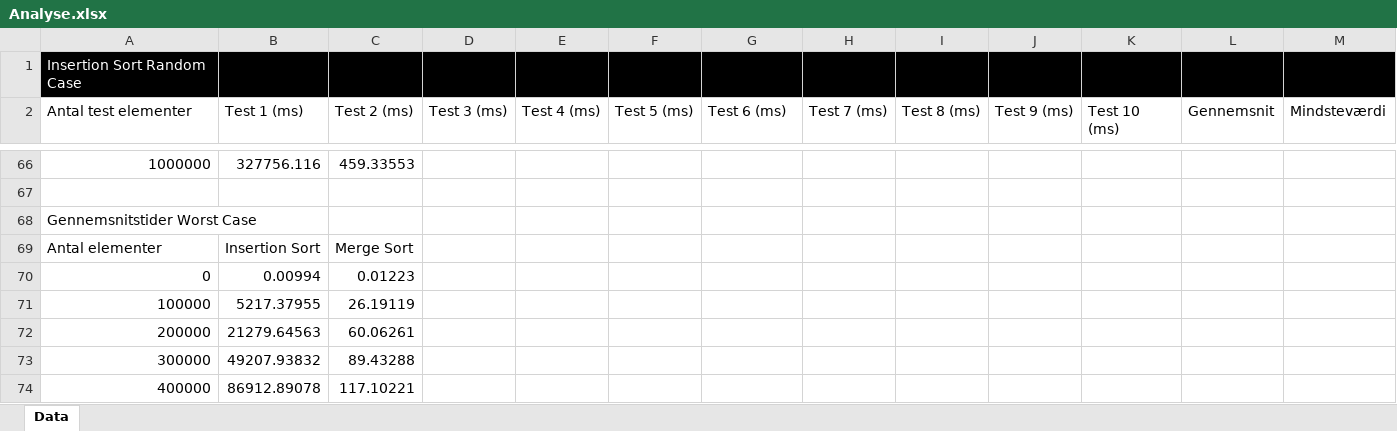
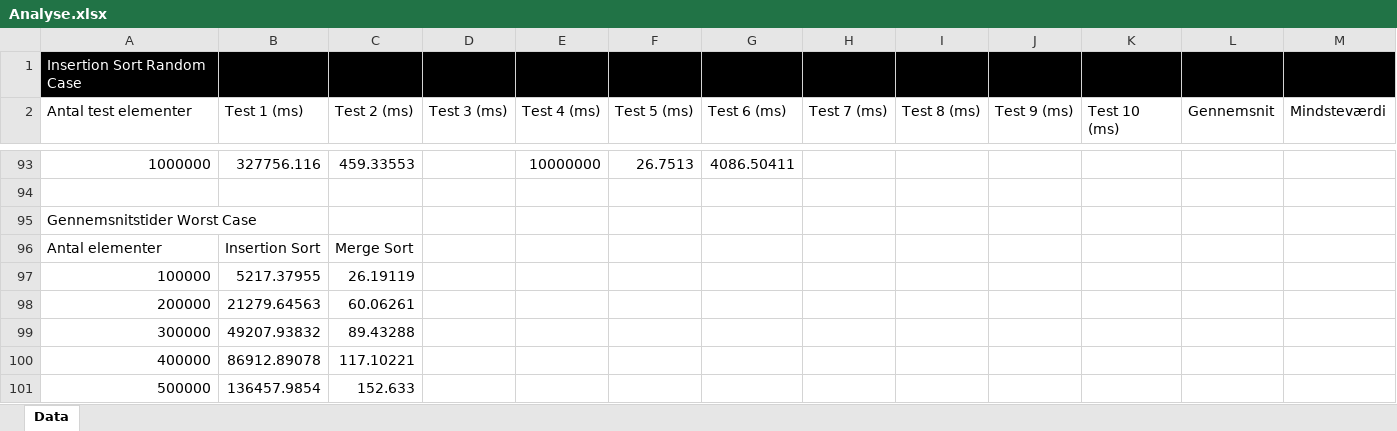
Before and after one commit to Hjijijing/SOPWorkspace, an Excel workbook: Analyse.xlsx, sheet Data, drawn as a sheet; only a part is shown, gaps mark what is left out; the shorter side is filled out with more unchanged rows; values as stored, in another font and other column widths than the file's, no borders; charts and pictures and table styles not drawn; removed rows and columns are numbered as before the commit, all else as after; rows hold the shown columns only; the diff covers the shown part only; the diff names each change by its address in the sheet, - before the commit and + after, or states it on an @@ line.

```diff
--- a/Analyse.xlsx (sheet Data)
+++ b/Analyse.xlsx (sheet Data)
-E93 (Test 4 (ms)): (empty)
+E93 (Test 4 (ms)): 10000000
-F93 (Test 5 (ms)): (empty)
+F93 (Test 5 (ms)): 26.7513
-G93 (Test 6 (ms)): (empty)
+G93 (Test 6 (ms)): 4086.50411
-row 70: 0 | 0.00994 | 0.01223
```
Also changed, not shown: 28 added rows, 1 removed row and 31 edited cells elsewhere in this sheet, charts or pictures, 12 other files.
